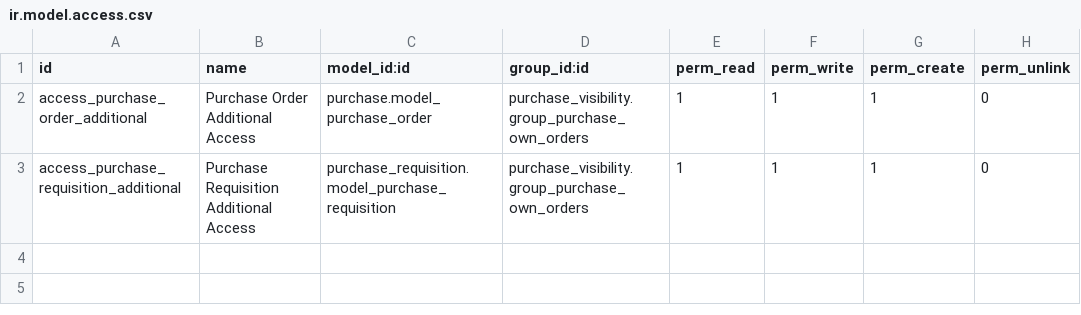
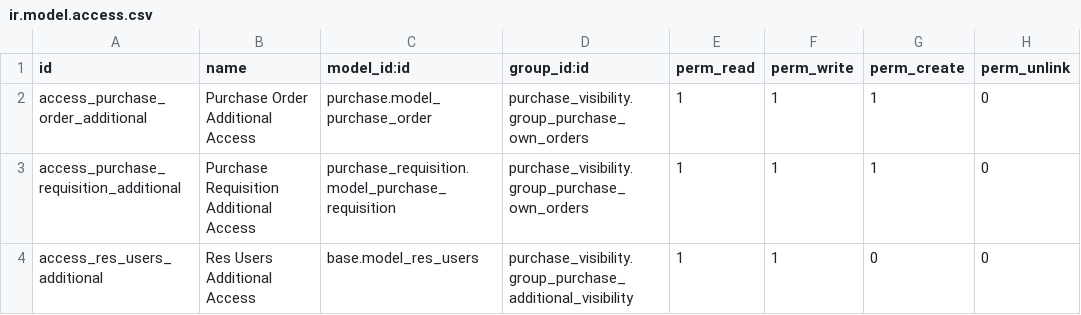
Before and after one commit to antonioqueb/purchase_visibility, a CSV file: security/ir.model.access.csv, drawn as a sheet.

```diff
--- a/security/ir.model.access.csv
+++ b/security/ir.model.access.csv
@@ -3 +3,2 @@ access_purchase_order_additional,Purchase Order Additional Access,purchase.model
 access_purchase_requisition_additional,Purchase Requisition Additional Access,purchase_requisition.model_purchase_requisition,purchase_visibility.group_purchase_own_orders,1,1,1,0
+access_res_users_additional,Res Users Additional Access,base.model_res_users,purchase_visibility.group_purchase_additional_visibility,1,1,0,0
```
Also changed, not shown: 9 other files.
